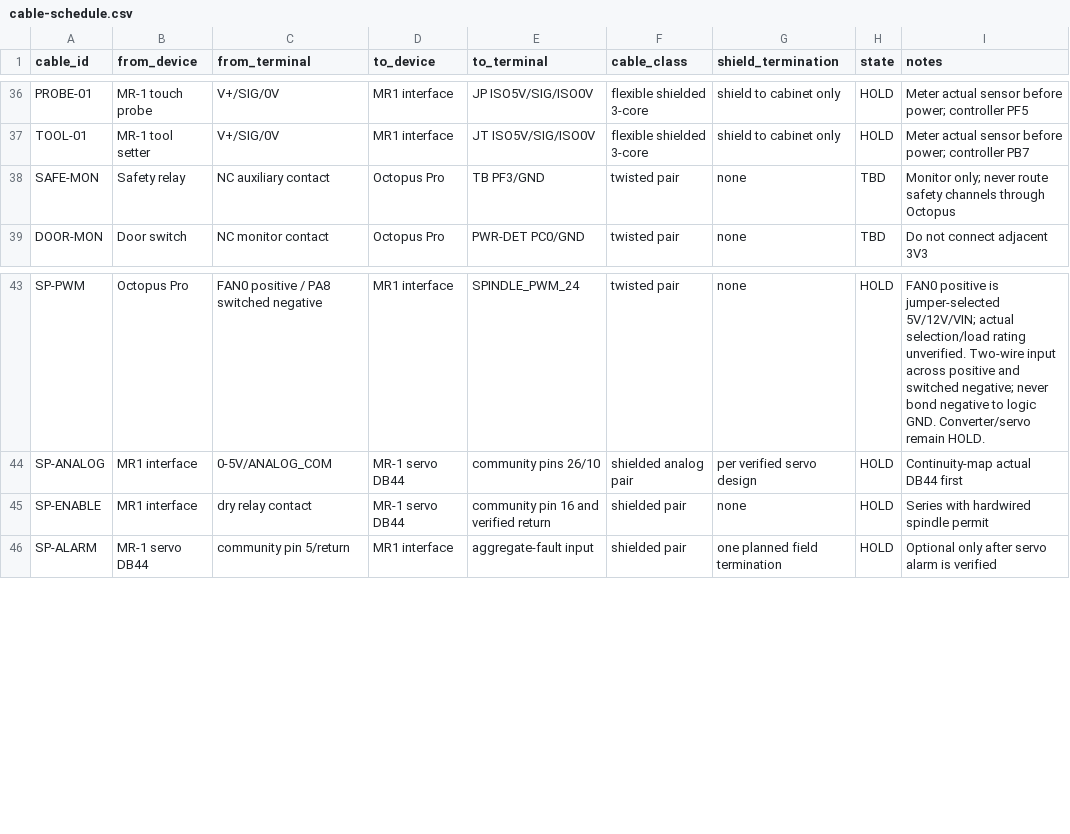
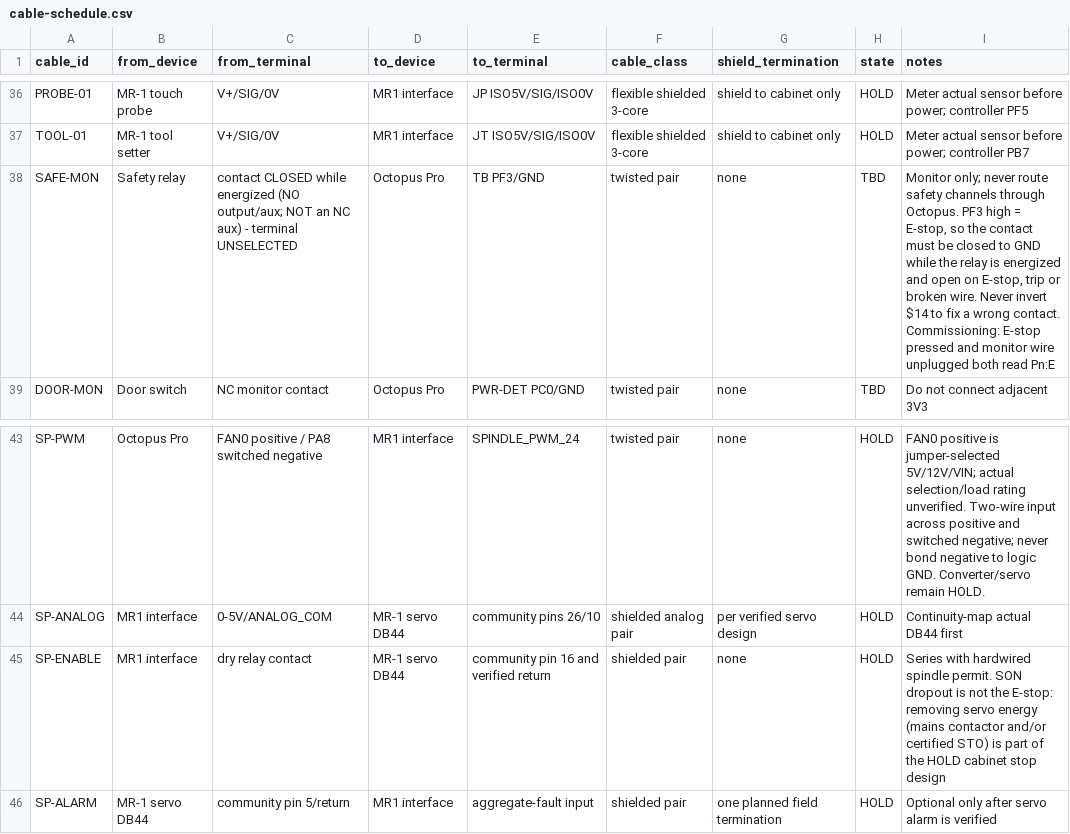
Before and after one commit to DeadlySIn777/FluidNC-OCTOPUS-PRO-GRBLHAL, a CSV file: docs/wiring/mr1/cable-schedule.csv, drawn as a sheet; only a part is shown, gaps mark what is left out.

```diff
--- a/docs/wiring/mr1/cable-schedule.csv
+++ b/docs/wiring/mr1/cable-schedule.csv
@@ -37,3 +37,3 @@ PROBE-01,MR-1 touch probe,V+/SIG/0V,MR1 interface,JP ISO5V/SIG/ISO0V,flexible sh
 TOOL-01,MR-1 tool setter,V+/SIG/0V,MR1 interface,JT ISO5V/SIG/ISO0V,flexible shielded 3-core,shield to cabinet only,HOLD,Meter actual sensor before power; controller PB7
-SAFE-MON,Safety relay,NC auxiliary contact,Octopus Pro,TB PF3/GND,twisted pair,none,TBD,Monitor only; never route safety channels through Octopus
+SAFE-MON,Safety relay,contact CLOSED while energized (NO output/aux; NOT an NC aux) - terminal UNSELECTED,Octopus Pro,TB PF3/GND,twisted pair,none,TBD,"Monitor only; never route safety channels through Octopus. PF3 high = E-stop, so the contact must be closed to GND while the relay is energized and open on E-stop, trip or broken wire. Never invert $14 to fix a wrong contact. Commissioning: E-stop pressed and monitor wire unplugged both read Pn:E"
 DOOR-MON,Door switch,NC monitor contact,Octopus Pro,PWR-DET PC0/GND,twisted pair,none,TBD,Do not connect adjacent 3V3
@@ -44,3 +44,3 @@ SP-PWM,Octopus Pro,FAN0 positive / PA8 switched negative,MR1 interface,SPINDLE_P
 SP-ANALOG,MR1 interface,0-5V/ANALOG_COM,MR-1 servo DB44,community pins 26/10,shielded analog pair,per verified servo design,HOLD,Continuity-map actual DB44 first
-SP-ENABLE,MR1 interface,dry relay contact,MR-1 servo DB44,community pin 16 and verified return,shielded pair,none,HOLD,Series with hardwired spindle permit
+SP-ENABLE,MR1 interface,dry relay contact,MR-1 servo DB44,community pin 16 and verified return,shielded pair,none,HOLD,Series with hardwired spindle permit. SON dropout is not the E-stop: removing servo energy (mains contactor and/or certified STO) is part of the HOLD cabinet stop design
 SP-ALARM,MR-1 servo DB44,community pin 5/return,MR1 interface,aggregate-fault input,shielded pair,one planned field termination,HOLD,Optional only after servo alarm is verified
```
Also changed, not shown: grblHAL-STM32F4/mr1/cable-schedule.csv, 23 other files.
